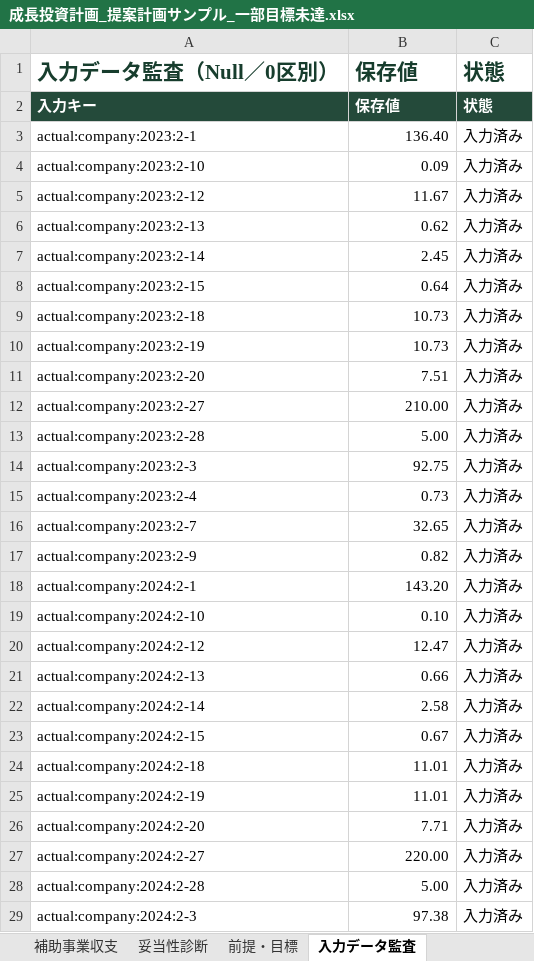
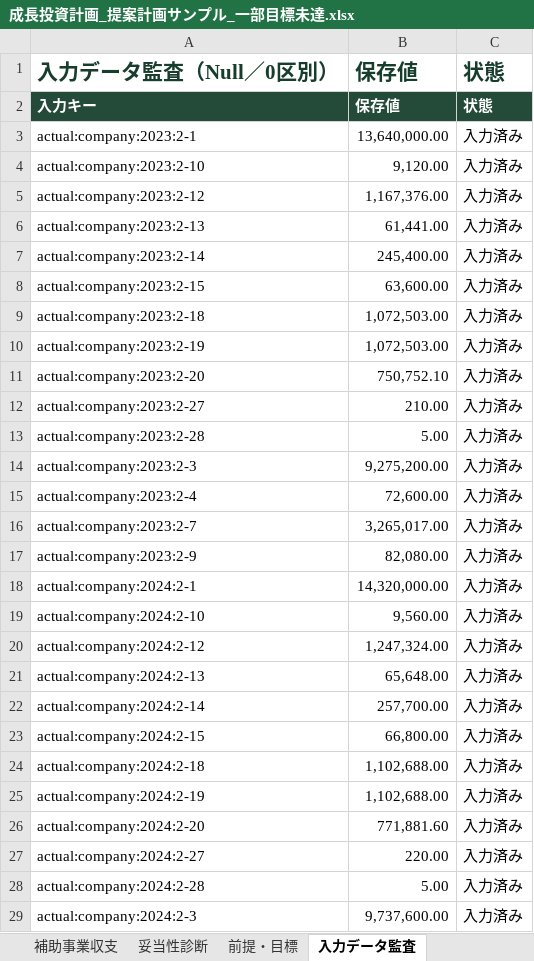
Before and after one commit to tyaso777/japan-subsidy-data, an Excel workbook: 補助金/大規模成長投資補助金/planning_model/examples/成長投資計画_提案計画サンプル_一部目標未達.xlsx, sheet 入力データ監査, drawn as a sheet; only a part is shown; values as stored, in another font and other column widths than the file's, no borders; the diff covers the shown part only; the diff names each change by its address in the sheet, - before the commit and + after, or states it on an @@ line.

```diff
--- a/補助金/大規模成長投資補助金/planning_model/examples/成長投資計画_提案計画サンプル_一部目標未達.xlsx (sheet 入力データ監査)
+++ b/補助金/大規模成長投資補助金/planning_model/examples/成長投資計画_提案計画サンプル_一部目標未達.xlsx (sheet 入力データ監査)
-B3 (保存値): 136.40
+B3 (保存値): 13,640,000.00
-B4 (保存値): 0.09
+B4 (保存値): 9,120.00
-B5 (保存値): 11.67
+B5 (保存値): 1,167,376.00
-B6 (保存値): 0.62
+B6 (保存値): 61,441.00
-B7 (保存値): 2.45
+B7 (保存値): 245,400.00
-B8 (保存値): 0.64
+B8 (保存値): 63,600.00
-B9:B10 (保存値): 10.73
+B9:B10 (保存値): 1,072,503.00
-B11 (保存値): 7.51
+B11 (保存値): 750,752.10
-B14 (保存値): 92.75
+B14 (保存値): 9,275,200.00
-B15 (保存値): 0.73
+B15 (保存値): 72,600.00
-B16 (保存値): 32.65
+B16 (保存値): 3,265,017.00
-B17 (保存値): 0.82
+B17 (保存値): 82,080.00
-B18 (保存値): 143.20
+B18 (保存値): 14,320,000.00
-B19 (保存値): 0.10
+B19 (保存値): 9,560.00
-B20 (保存値): 12.47
+B20 (保存値): 1,247,324.00
-B21 (保存値): 0.66
+B21 (保存値): 65,648.00
-B22 (保存値): 2.58
+B22 (保存値): 257,700.00
-B23 (保存値): 0.67
+B23 (保存値): 66,800.00
-B24:B25 (保存値): 11.01
+B24:B25 (保存値): 1,102,688.00
-B26 (保存値): 7.71
+B26 (保存値): 771,881.60
-B29 (保存値): 97.38
+B29 (保存値): 9,737,600.00
```
Also changed, not shown: 6 added rows and 108 edited cells elsewhere in this sheet, sheet 会社全体PL, sheet 補助事業収支, sheet 妥当性診断, sheet 貸借対照表等, sheet 提案計画サマリー, sheet 前提・目標, 補助金/大規模成長投資補助金/planning_model/examples/成長投資計画_提案計画サンプル.xlsx, 補助金/大規模成長投資補助金/planning_model/examples/成長投資計画_提案計画サンプル_基準年売上開始.xlsx, 19 other files.
